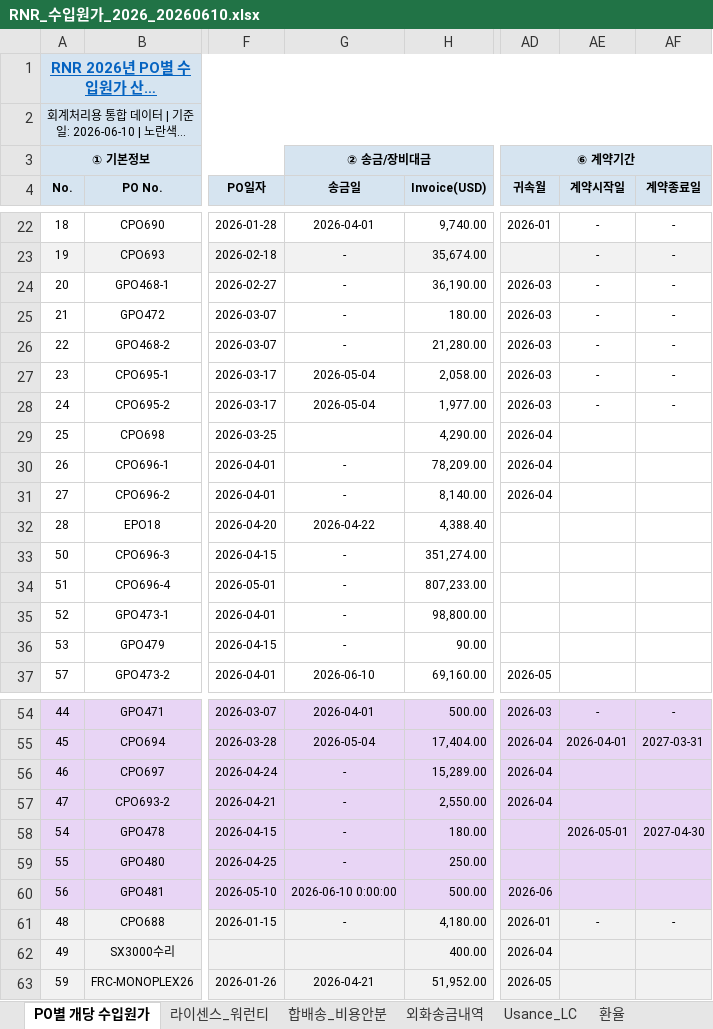
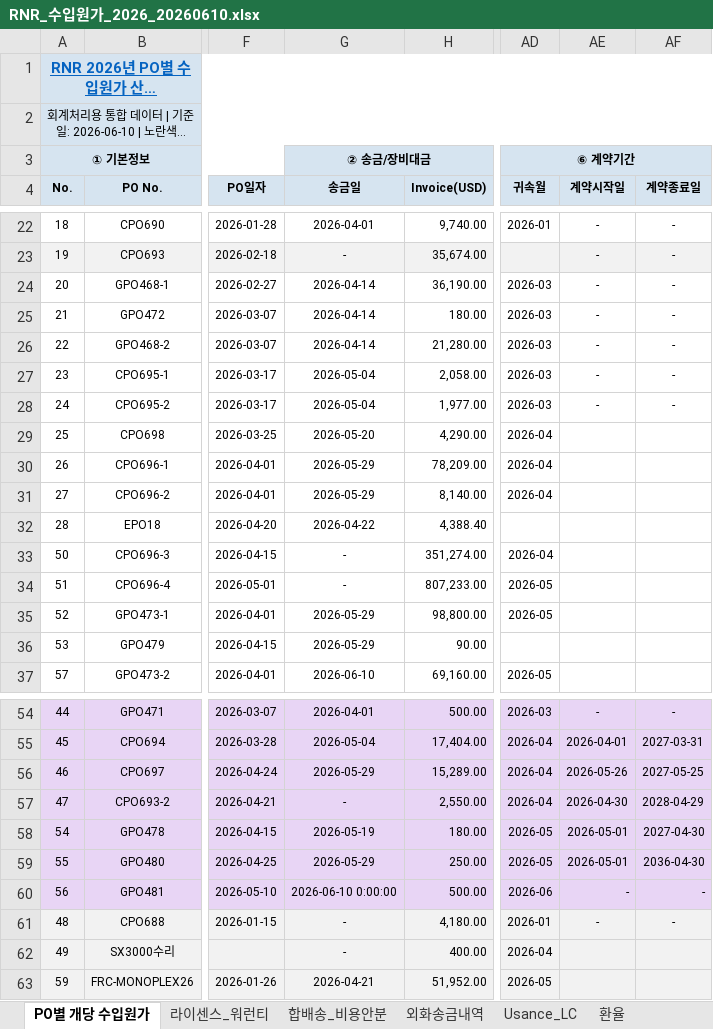
Before and after one commit to rnrfin/rnr-importcost, an Excel workbook: RNR_수입원가_2026_20260610.xlsx, sheet PO별 개당 수입원가, drawn as a sheet; only a part is shown, gaps mark what is left out; long unchanged cells end in …; values as stored, in another font and other column widths than the file's, no borders; the diff names each change by its address in the sheet, - before the commit and + after, or states it on an @@ line.

```diff
--- a/RNR_수입원가_2026_20260610.xlsx (sheet PO별 개당 수입원가)
+++ b/RNR_수입원가_2026_20260610.xlsx (sheet PO별 개당 수입원가)
-G24:G26 (송금일): -
+G24:G26 (송금일): 2026-04-14
-G29 (송금일): (empty)
+G29 (송금일): 2026-05-20
-G30:G31 (송금일): -
+G30:G31 (송금일): 2026-05-29
-AD33 (귀속월): (empty)
+AD33 (귀속월): 2026-04
-AD34:AD35 (귀속월): (empty)
+AD34:AD35 (귀속월): 2026-05
-G35:G36 (송금일): -
+G35:G36 (송금일): 2026-05-29
-G56 (송금일): -
+G56 (송금일): 2026-05-29
-AE56 (계약시작일): (empty)
+AE56 (계약시작일): 2026-05-26
-AF56 (계약종료일): (empty)
+AF56 (계약종료일): 2027-05-25
-AE57 (계약시작일): (empty)
+AE57 (계약시작일): 2026-04-30
-AF57 (계약종료일): (empty)
+AF57 (계약종료일): 2028-04-29
-G58 (송금일): -
+G58 (송금일): 2026-05-19
-AD58:AD59 (귀속월): (empty)
+AD58:AD59 (귀속월): 2026-05
-G59 (송금일): -
+G59 (송금일): 2026-05-29
-AE59 (계약시작일): (empty)
+AE59 (계약시작일): 2026-05-01
-AF59 (계약종료일): (empty)
+AF59 (계약종료일): 2036-04-30
-AE60 (계약시작일): (empty)
+AE60 (계약시작일): -
-AF60 (계약종료일): (empty)
+AF60 (계약종료일): -
-G62 (송금일): (empty)
+G62 (송금일): -
```
Also changed, not shown: sheet 합배송_비용안분, sheet 라이센스_워런티.
